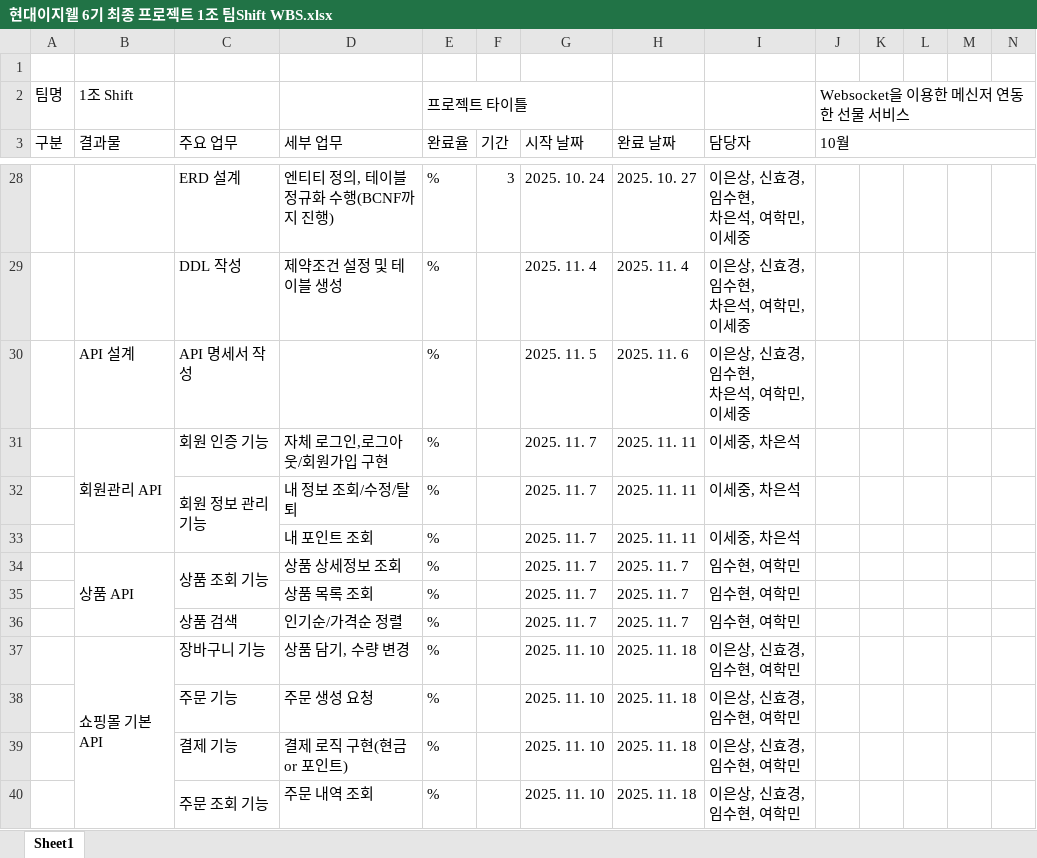
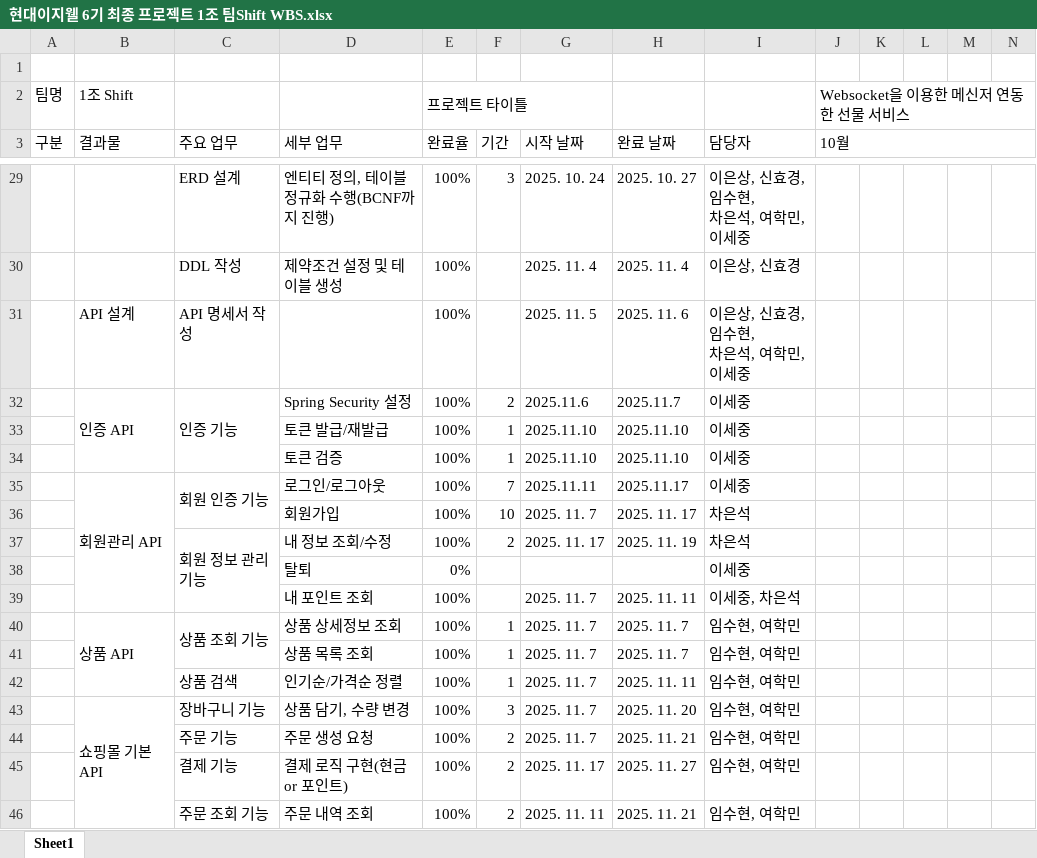
Before and after one commit to Shift-hyundaiezwel-6th-team-pj/Shift-Documentation, an Excel workbook: WBS/현대이지웰 6기 최종 프로젝트 1조 팀Shift WBS.xlsx, sheet Sheet1, drawn as a sheet; only a part is shown, gaps mark what is left out; values as stored, in another font and other column widths than the file's, no cell formats; charts and pictures not drawn; addresses are those after the commit; rows hold the shown columns only; ↵ is a line break in a cell; the diff covers the shown part only; the diff names each change by its address in the sheet, - before the commit and + after, or states it on an @@ line.

```diff
--- a/WBS/현대이지웰 6기 최종 프로젝트 1조 팀Shift WBS.xlsx (sheet Sheet1)
+++ b/WBS/현대이지웰 6기 최종 프로젝트 1조 팀Shift WBS.xlsx (sheet Sheet1)
-E29:E31 (완료율): %
+E29:E31 (완료율): 100%
-I30 (담당자): 이은상, 신효경, 임수현, ↵ 차은석, 여학민, 이세중
+I30 (담당자): 이은상, 신효경
+row 32:  | 인증 API | 인증 기능 | Spring Security 설정 | 100% | 2 | 2025.11.6 | 2025.11.7 | 이세중
+row 33:  |  |  | 토큰 발급/재발급 | 100% | 1 | 2025.11.10 | 2025.11.10 | 이세중
+row 34:  |  |  | 토큰 검증 | 100% | 1 | 2025.11.10 | 2025.11.10 | 이세중
+C35:C36 merged
-D35 (세부 업무): 자체 로그인,로그아웃/회원가입 구현
+D35 (세부 업무): 로그인/로그아웃
-E35 (완료율): %
+E35 (완료율): 100%
-F35 (기간): (empty)
+F35 (기간): 7
-G35 (시작 날짜): 2025. 11. 7
+G35 (시작 날짜): 2025.11.11
-H35 (완료 날짜): 2025. 11. 11
+H35 (완료 날짜): 2025.11.17
-I35 (담당자): 이세중, 차은석
+I35 (담당자): 이세중
+row 36:  |  |  | 회원가입 | 100% | 10 | 2025. 11. 7 | 2025. 11. 17 | 차은석
-D37 (세부 업무): 내 정보 조회/수정/탈퇴
+D37 (세부 업무): 내 정보 조회/수정
-E37 (완료율): %
+E37 (완료율): 100%
-F37 (기간): (empty)
+F37 (기간): 2
-G37 (시작 날짜): 2025. 11. 7
+G37 (시작 날짜): 2025. 11. 17
-H37 (완료 날짜): 2025. 11. 11
+H37 (완료 날짜): 2025. 11. 19
-I37 (담당자): 이세중, 차은석
+I37 (담당자): 차은석
+row 38:  |  |  | 탈퇴 | 0% |  |  |  | 이세중
-E39:E46 (완료율): %
+E39:E46 (완료율): 100%
-F40:F42 (기간): (empty)
+F40:F42 (기간): 1
-H42 (완료 날짜): 2025. 11. 7
+H42 (완료 날짜): 2025. 11. 11
-F43 (기간): (empty)
+F43 (기간): 3
-G43:G44 (시작 날짜): 2025. 11. 10
+G43:G44 (시작 날짜): 2025. 11. 7
-H43 (완료 날짜): 2025. 11. 18
+H43 (완료 날짜): 2025. 11. 20
-I43:I46 (담당자): 이은상, 신효경, ↵ 임수현, 여학민
+I43:I46 (담당자): 임수현, 여학민
-F44:F46 (기간): (empty)
+F44:F46 (기간): 2
-H44 (완료 날짜): 2025. 11. 18
+H44 (완료 날짜): 2025. 11. 21
-G45 (시작 날짜): 2025. 11. 10
+G45 (시작 날짜): 2025. 11. 17
-H45 (완료 날짜): 2025. 11. 18
+H45 (완료 날짜): 2025. 11. 27
-G46 (시작 날짜): 2025. 11. 10
+G46 (시작 날짜): 2025. 11. 11
-H46 (완료 날짜): 2025. 11. 18
+H46 (완료 날짜): 2025. 11. 21
```
Also changed, not shown: other rows of this sheet, cell formats.
